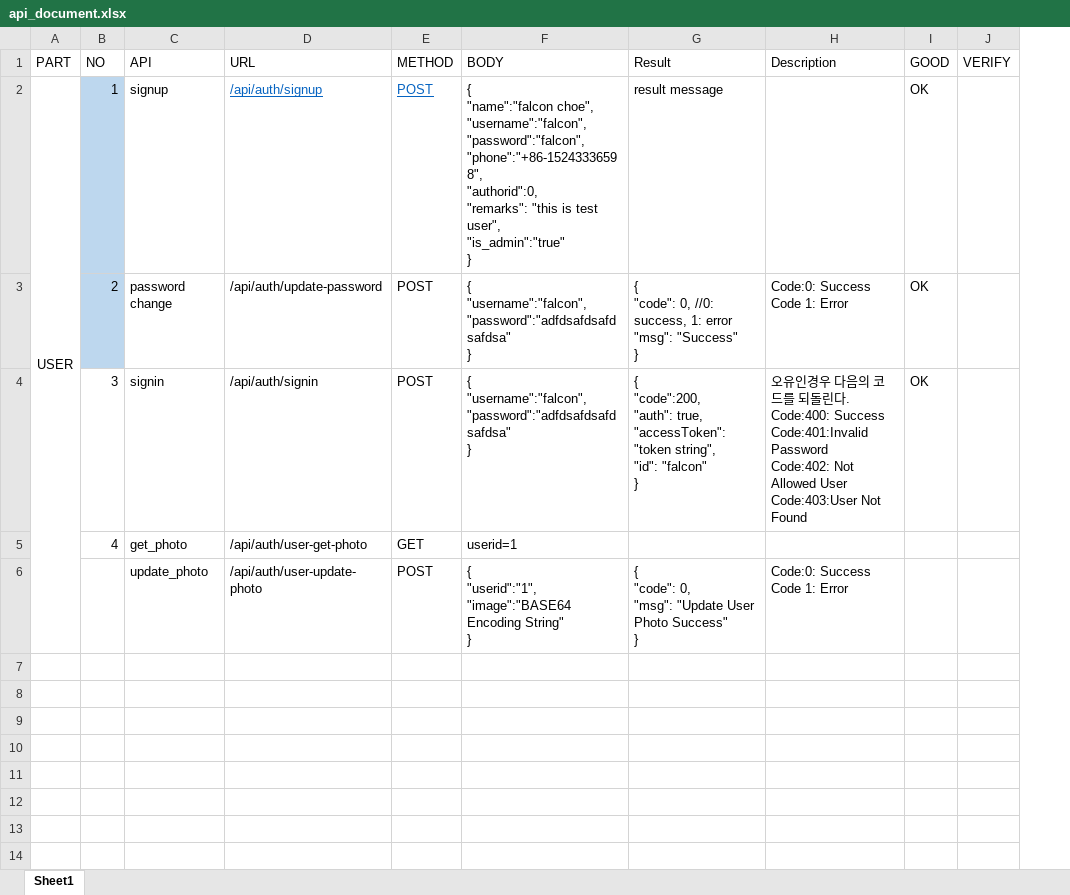
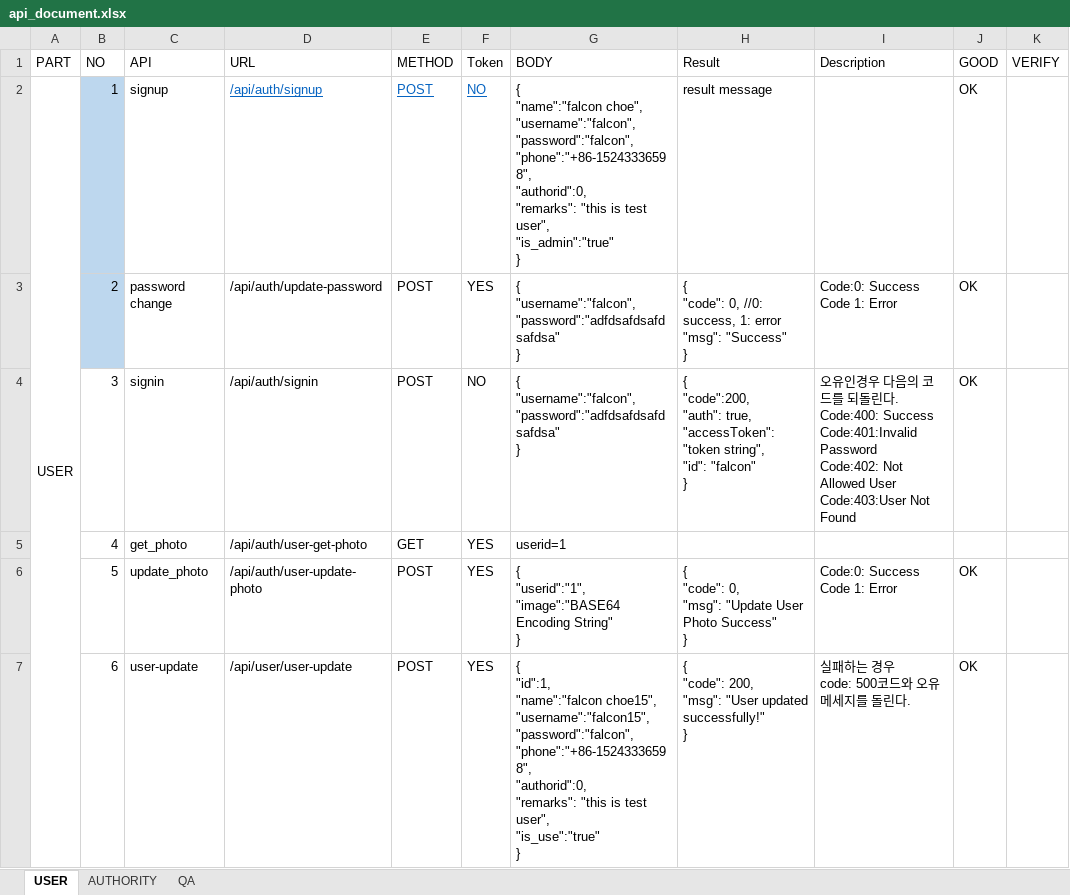
Before and after one commit to jinflc19840713/librarysys, an Excel workbook: api_document.xlsx, sheet USER, drawn as a sheet; only a part is shown; values as stored, in another font and other column widths than the file's, no borders; addresses are those after the commit; ↵ is a line break in a cell; the diff covers the shown part only; the diff names each change by its address in the sheet, - before the commit and + after, or states it on an @@ line.

```diff
--- a/api_document.xlsx (sheet USER)
+++ b/api_document.xlsx (sheet USER)
-sheet tab: Sheet1
+sheet tab: USER
+sheet tab: AUTHORITY
+sheet tab: QA
+column F (Token), rows 2-6: NO | YES | NO | YES | YES
-B6 (NO): (empty)
+B6 (NO): 5
-J6 (GOOD): (empty)
+J6 (GOOD): OK
+row 7:  | 6 | user-update | /api/user/user-update | POST | YES | { ↵ "id":1, ↵ "name":"falcon choe15", ↵ "username":"falcon15", ↵ "password":"falcon", ↵ "phone":"+86-15243336598", ↵ "authorid":0, ↵ "remarks": "this is test user", ↵ "is_use":"true" ↵ } | { ↵ "code": 200, ↵ "msg": "User updated successfully!" ↵ } | 실패하는 경우 ↵ code: 500코드와 오유메세지를 돌린다. | OK
```
Also changed, not shown: 6 added rows elsewhere in this sheet, 20 other files.
